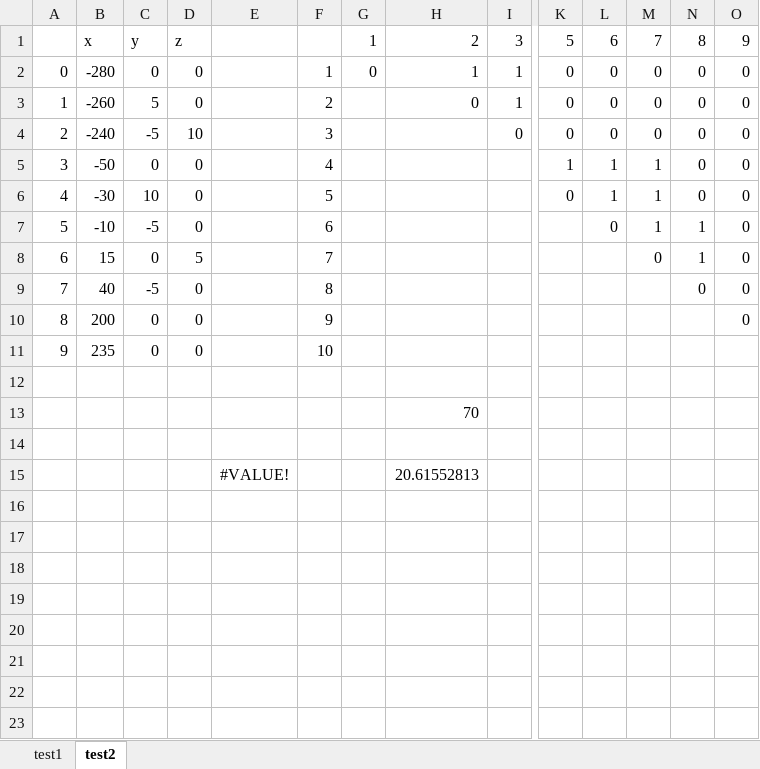
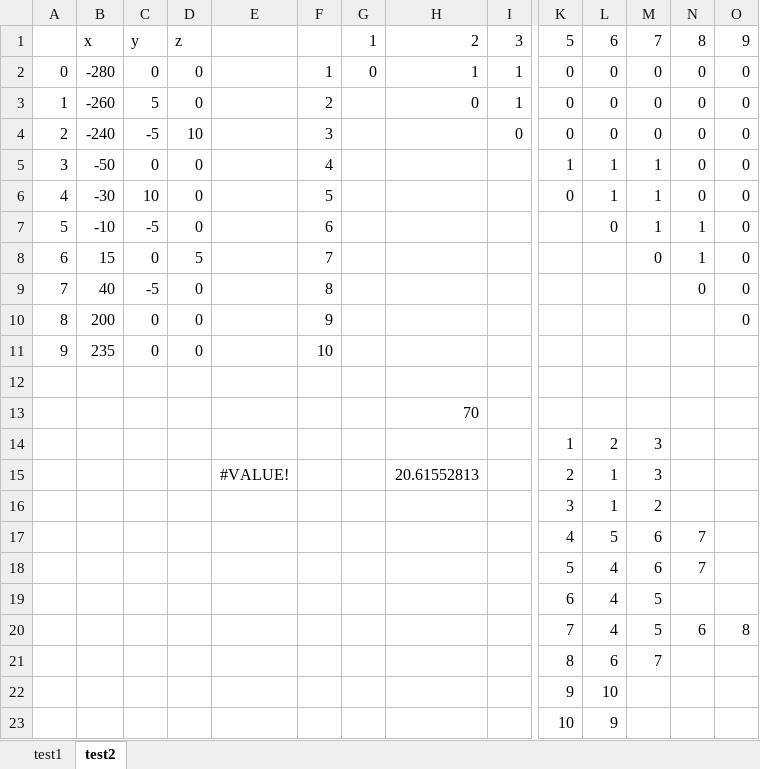
Before and after one commit to MahdiTavakol/ModernCppProjects, an Excel workbook: SimulationEngine/SimulationEngine/NeighborTest.xlsx, sheet test2, drawn as a sheet; only a part is shown, gaps mark what is left out; values as stored, in another font and other column widths than the file's, no borders; removed rows and columns are numbered as before the commit, all else as after; rows hold the shown columns only; the diff names each change by its address in the sheet, - before the commit and + after, or states it on an @@ line.

Commit message:
passed the neighbor list test

```diff
--- a/SimulationEngine/SimulationEngine/NeighborTest.xlsx (sheet test2)
+++ b/SimulationEngine/SimulationEngine/NeighborTest.xlsx (sheet test2)
-row 14: (empty)
+row 14:  |  |  |  |  |  |  |  |  | 1 | 2 | 3
-row 15:  |  |  |  | #VALUE! |  |  | 20.61552813
+row 15:  |  |  |  | #VALUE! |  |  | 20.61552813 |  | 2 | 1 | 3
+row 16:  |  |  |  |  |  |  |  |  | 3 | 1 | 2
+row 17:  |  |  |  |  |  |  |  |  | 4 | 5 | 6 | 7
+row 18:  |  |  |  |  |  |  |  |  | 5 | 4 | 6 | 7
+row 19:  |  |  |  |  |  |  |  |  | 6 | 4 | 5
+row 20:  |  |  |  |  |  |  |  |  | 7 | 4 | 5 | 6 | 8
+row 21:  |  |  |  |  |  |  |  |  | 8 | 6 | 7
+row 22:  |  |  |  |  |  |  |  |  | 9 | 10
+row 23:  |  |  |  |  |  |  |  |  | 10 | 9
```
Also changed, not shown: 2 other files.
